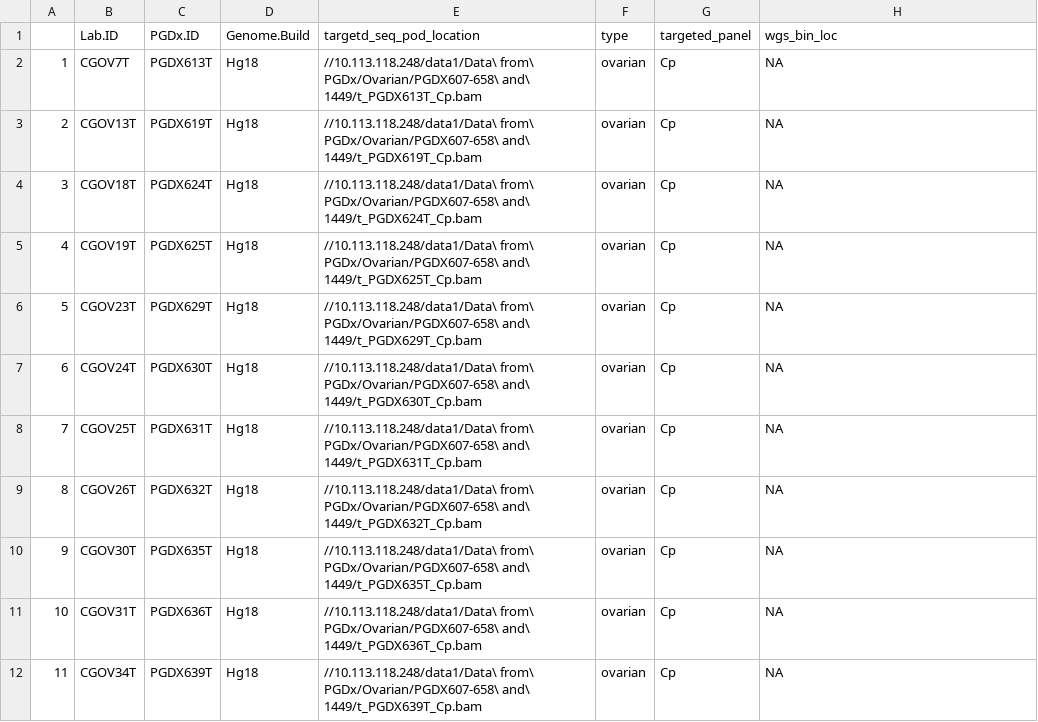
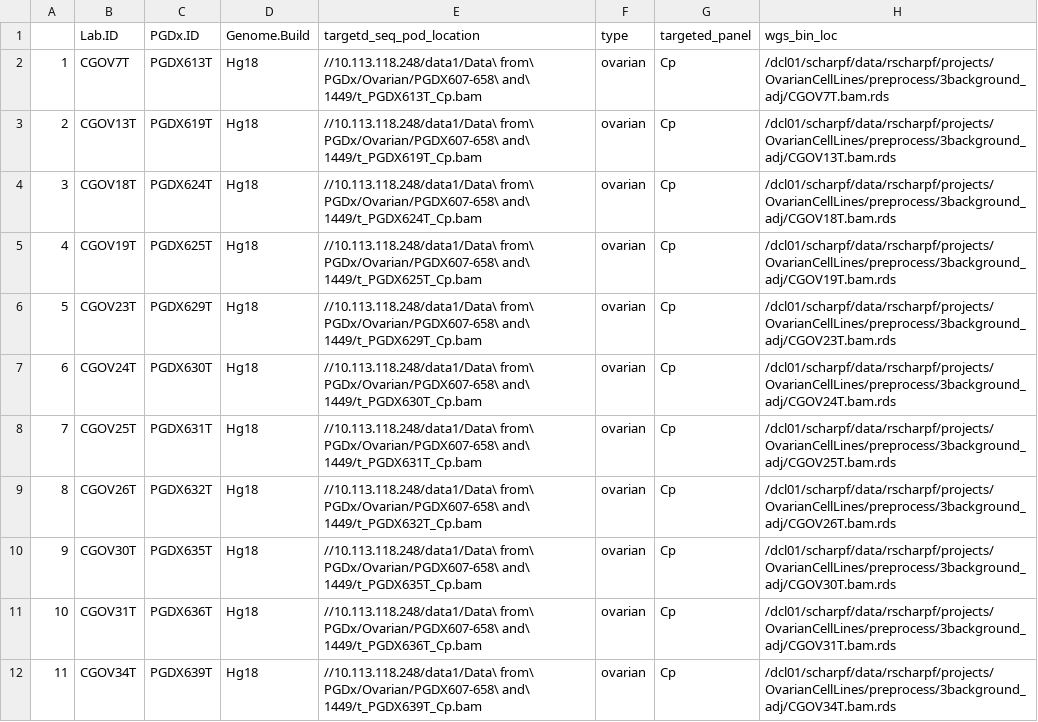
Before and after one commit to cancer-genomics/gridcnp_analysis, a CSV file: data/ov_cell_line_info.csv, drawn as a sheet; only a part is shown; the diff covers the shown part only; the diff names each change by its address in the sheet, - before the commit and + after, or states it on an @@ line.

Commit message:
Update ov_cell_line_info files with wgs_bin_loc

```diff
--- a/data/ov_cell_line_info.csv
+++ b/data/ov_cell_line_info.csv
-H2 (wgs_bin_loc): NA
+H2 (wgs_bin_loc): /dcl01/scharpf/data/rscharpf/projects/OvarianCellLines/preprocess/3background_adj/CGOV7T.bam.rds
-H3 (wgs_bin_loc): NA
+H3 (wgs_bin_loc): /dcl01/scharpf/data/rscharpf/projects/OvarianCellLines/preprocess/3background_adj/CGOV13T.bam.rds
-H4 (wgs_bin_loc): NA
+H4 (wgs_bin_loc): /dcl01/scharpf/data/rscharpf/projects/OvarianCellLines/preprocess/3background_adj/CGOV18T.bam.rds
-H5 (wgs_bin_loc): NA
+H5 (wgs_bin_loc): /dcl01/scharpf/data/rscharpf/projects/OvarianCellLines/preprocess/3background_adj/CGOV19T.bam.rds
-H6 (wgs_bin_loc): NA
+H6 (wgs_bin_loc): /dcl01/scharpf/data/rscharpf/projects/OvarianCellLines/preprocess/3background_adj/CGOV23T.bam.rds
-H7 (wgs_bin_loc): NA
+H7 (wgs_bin_loc): /dcl01/scharpf/data/rscharpf/projects/OvarianCellLines/preprocess/3background_adj/CGOV24T.bam.rds
-H8 (wgs_bin_loc): NA
+H8 (wgs_bin_loc): /dcl01/scharpf/data/rscharpf/projects/OvarianCellLines/preprocess/3background_adj/CGOV25T.bam.rds
-H9 (wgs_bin_loc): NA
+H9 (wgs_bin_loc): /dcl01/scharpf/data/rscharpf/projects/OvarianCellLines/preprocess/3background_adj/CGOV26T.bam.rds
-H10 (wgs_bin_loc): NA
+H10 (wgs_bin_loc): /dcl01/scharpf/data/rscharpf/projects/OvarianCellLines/preprocess/3background_adj/CGOV30T.bam.rds
-H11 (wgs_bin_loc): NA
+H11 (wgs_bin_loc): /dcl01/scharpf/data/rscharpf/projects/OvarianCellLines/preprocess/3background_adj/CGOV31T.bam.rds
-H12 (wgs_bin_loc): NA
+H12 (wgs_bin_loc): /dcl01/scharpf/data/rscharpf/projects/OvarianCellLines/preprocess/3background_adj/CGOV34T.bam.rds
```
Also changed, not shown: 1 removed row, 9 edited cells and row numbers in column A elsewhere in this file, 2 other files.
